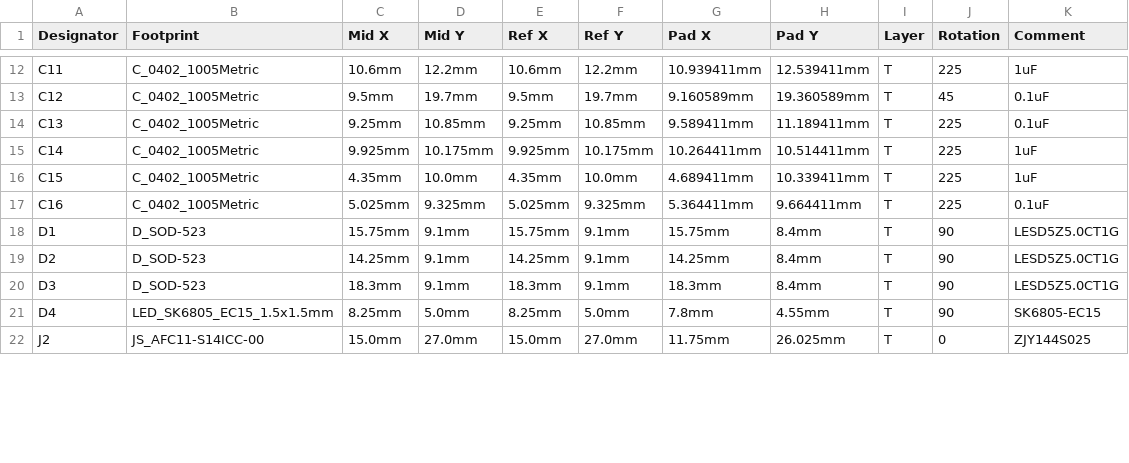
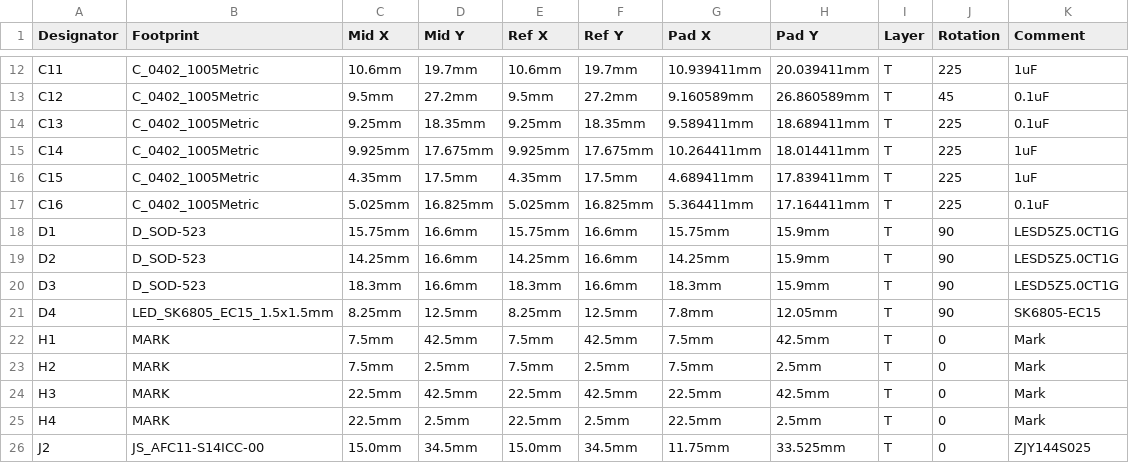
Before and after one commit to xingrz/DeerMon-PCB, a CSV file: DeerMon_POS.csv, drawn as a sheet; only a part is shown, gaps mark what is left out; the diff covers the shown part only.

```diff
--- a/DeerMon_POS.csv
+++ b/DeerMon_POS.csv
@@ -12,11 +12,15 @@
-"C11","C_0402_1005Metric","10.6mm","12.2mm","10.6mm","12.2mm","10.939411mm","12.539411mm","T","225","1uF",
-"C12","C_0402_1005Metric","9.5mm","19.7mm","9.5mm","19.7mm","9.160589mm","19.360589mm","T","45","0.1uF",
-"C13","C_0402_1005Metric","9.25mm","10.85mm","9.25mm","10.85mm","9.589411mm","11.189411mm","T","225","0.1uF",
-"C14","C_0402_1005Metric","9.925mm","10.175mm","9.925mm","10.175mm","10.264411mm","10.514411mm","T","225","1uF",
-"C15","C_0402_1005Metric","4.35mm","10.0mm","4.35mm","10.0mm","4.689411mm","10.339411mm","T","225","1uF",
-"C16","C_0402_1005Metric","5.025mm","9.325mm","5.025mm","9.325mm","5.364411mm","9.664411mm","T","225","0.1uF",
-"D1","D_SOD-523","15.75mm","9.1mm","15.75mm","9.1mm","15.75mm","8.4mm","T","90","LESD5Z5.0CT1G",
-"D2","D_SOD-523","14.25mm","9.1mm","14.25mm","9.1mm","14.25mm","8.4mm","T","90","LESD5Z5.0CT1G",
-"D3","D_SOD-523","18.3mm","9.1mm","18.3mm","9.1mm","18.3mm","8.4mm","T","90","LESD5Z5.0CT1G",
-"D4","LED_SK6805_EC15_1.5x1.5mm","8.25mm","5.0mm","8.25mm","5.0mm","7.8mm","4.55mm","T","90","SK6805-EC15",
-"J2","JS_AFC11-S14ICC-00","15.0mm","27.0mm","15.0mm","27.0mm","11.75mm","26.025mm","T","0","ZJY144S025",
+C11,C_0402_1005Metric,10.6mm,19.7mm,10.6mm,19.7mm,10.939411mm,20.039411mm,T,225,1uF
+C12,C_0402_1005Metric,9.5mm,27.2mm,9.5mm,27.2mm,9.160589mm,26.860589mm,T,45,0.1uF
+C13,C_0402_1005Metric,9.25mm,18.35mm,9.25mm,18.35mm,9.589411mm,18.689411mm,T,225,0.1uF
+C14,C_0402_1005Metric,9.925mm,17.675mm,9.925mm,17.675mm,10.264411mm,18.014411mm,T,225,1uF
+C15,C_0402_1005Metric,4.35mm,17.5mm,4.35mm,17.5mm,4.689411mm,17.839411mm,T,225,1uF
+C16,C_0402_1005Metric,5.025mm,16.825mm,5.025mm,16.825mm,5.364411mm,17.164411mm,T,225,0.1uF
+D1,D_SOD-523,15.75mm,16.6mm,15.75mm,16.6mm,15.75mm,15.9mm,T,90,LESD5Z5.0CT1G
+D2,D_SOD-523,14.25mm,16.6mm,14.25mm,16.6mm,14.25mm,15.9mm,T,90,LESD5Z5.0CT1G
+D3,D_SOD-523,18.3mm,16.6mm,18.3mm,16.6mm,18.3mm,15.9mm,T,90,LESD5Z5.0CT1G
+D4,LED_SK6805_EC15_1.5x1.5mm,8.25mm,12.5mm,8.25mm,12.5mm,7.8mm,12.05mm,T,90,SK6805-EC15
+H1,MARK,7.5mm,42.5mm,7.5mm,42.5mm,7.5mm,42.5mm,T,0,Mark
+H2,MARK,7.5mm,2.5mm,7.5mm,2.5mm,7.5mm,2.5mm,T,0,Mark
+H3,MARK,22.5mm,42.5mm,22.5mm,42.5mm,22.5mm,42.5mm,T,0,Mark
+H4,MARK,22.5mm,2.5mm,22.5mm,2.5mm,22.5mm,2.5mm,T,0,Mark
+J2,JS_AFC11-S14ICC-00,15.0mm,34.5mm,15.0mm,34.5mm,11.75mm,33.525mm,T,0,ZJY144S025
```
Also changed, not shown: 108 edited cells elsewhere in this file, 14 other files.
